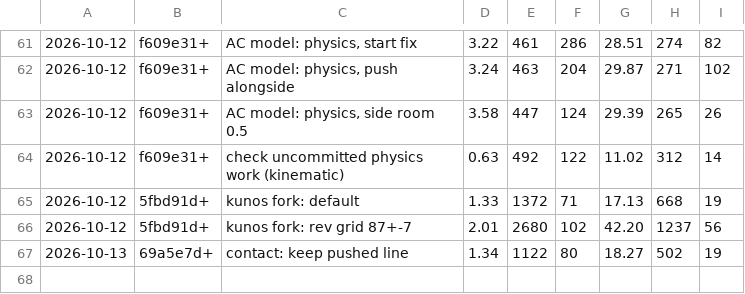
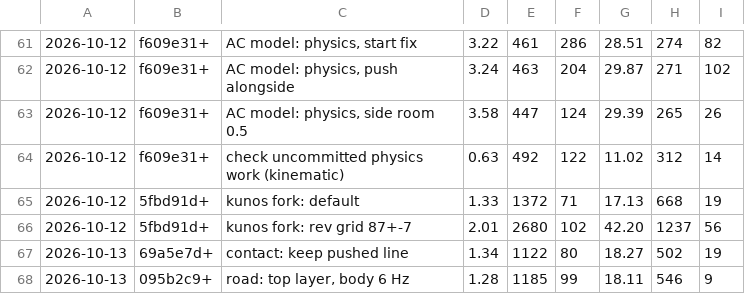
Before and after one commit to ProfessorTee/AssettoServer-AI-Race, a TSV file: tools/bench-results.tsv, drawn as a sheet; only a part is shown, gaps mark what is left out.

```diff
--- a/tools/bench-results.tsv
+++ b/tools/bench-results.tsv
@@ -67 +67,2 @@
 2026-10-13	69a5e7d+	contact: keep pushed line	1.34	1122	80	18.27	502	19
+2026-10-13	095b2c9+	road: top layer, body 6 Hz	1.28	1185	99	18.11	546	9
```
Also changed, not shown: 8 other files.
